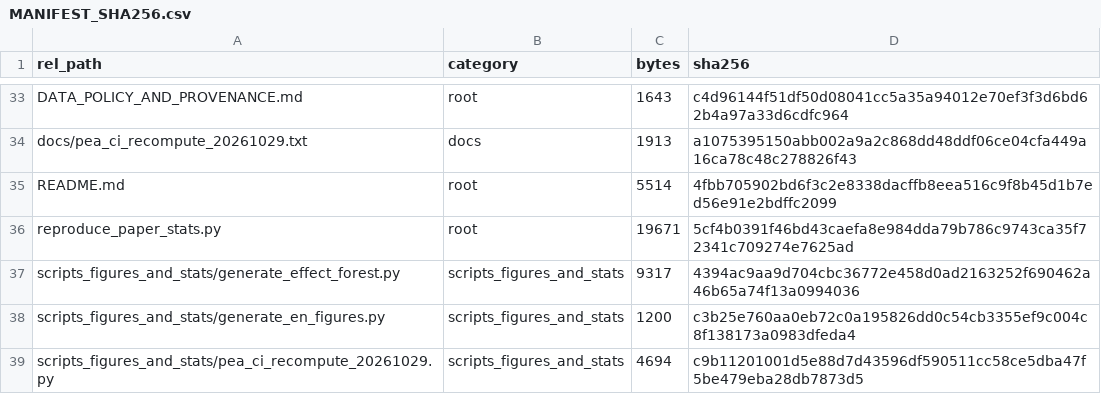
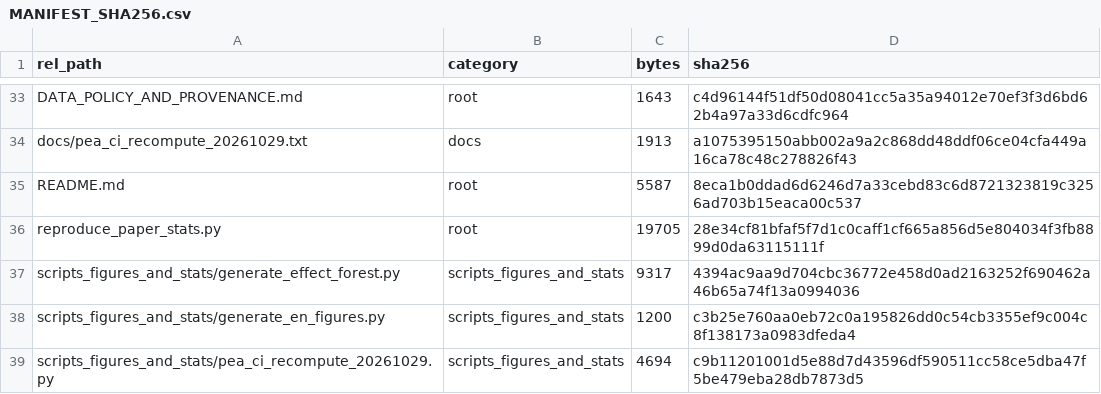
Before and after one commit to cjq543/lf-nmr-t2-eval, a CSV file: MANIFEST_SHA256.csv, drawn as a sheet; only a part is shown, gaps mark what is left out.

Commit message:
Sync author order and table numbers

```diff
--- a/MANIFEST_SHA256.csv
+++ b/MANIFEST_SHA256.csv
@@ -34,4 +34,4 @@ DATA_POLICY_AND_PROVENANCE.md,root,1643,c4d96144f51df50d08041cc5a35a94012e70ef3f
 docs/pea_ci_recompute_20261029.txt,docs,1913,a1075395150abb002a9a2c868dd48ddf06ce04cfa449a16ca78c48c278826f43
-README.md,root,5514,4fbb705902bd6f3c2e8338dacffb8eea516c9f8b45d1b7ed56e91e2bdffc2099
-reproduce_paper_stats.py,root,19671,5cf4b0391f46bd43caefa8e984dda79b786c9743ca35f72341c709274e7625ad
+README.md,root,5587,8eca1b0ddad6d6246d7a33cebd83c6d8721323819c3256ad703b15eaca00c537
+reproduce_paper_stats.py,root,19705,28e34cf81bfaf5f7d1c0caff1cf665a856d5e804034f3fb8899d0da63115111f
 scripts_figures_and_stats/generate_effect_forest.py,scripts_figures_and_stats,9317,4394ac9aa9d704cbc36772e458d0ad2163252f690462a46b65a74f13a0994036
```
Also changed, not shown: 2 other files.
